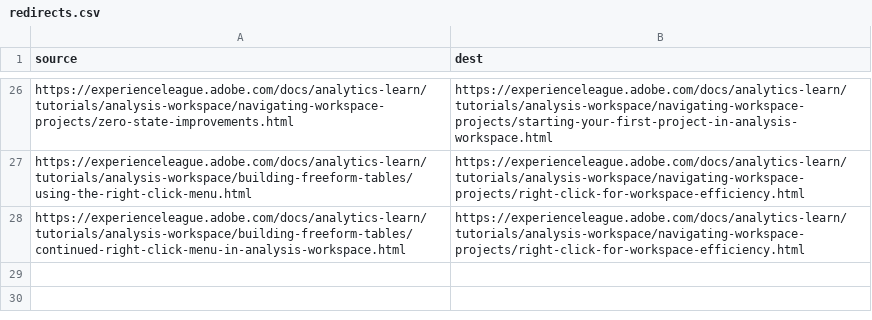
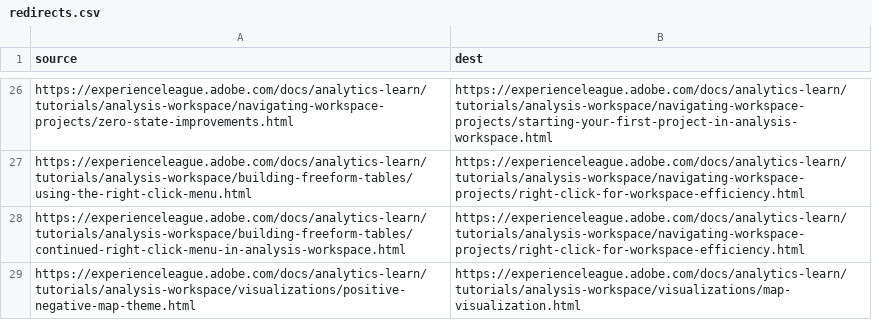
Before and after one commit to AdobeDocs/analytics-learn.zh-Hant, a CSV file: redirects.csv, drawn as a sheet; only a part is shown, gaps mark what is left out.

Commit message:
Sync non localizable files for core commit aa021e05ab40c784fd174f83adc603541fc57026

```diff
--- a/redirects.csv
+++ b/redirects.csv
@@ -28 +28,2 @@ https://experienceleague.adobe.com/docs/analytics-learn/tutorials/analysis-works
 https://experienceleague.adobe.com/docs/analytics-learn/tutorials/analysis-workspace/building-freeform-tables/continued-right-click-menu-in-analysis-workspace.html,https://experienceleague.adobe.com/docs/analytics-learn/tutorials/analysis-workspace/navigating-workspace-projects/right-click-for-workspace-efficiency.html
+https://experienceleague.adobe.com/docs/analytics-learn/tutorials/analysis-workspace/visualizations/positive-negative-map-theme.html,https://experienceleague.adobe.com/docs/analytics-learn/tutorials/analysis-workspace/visualizations/map-visualization.html
```
